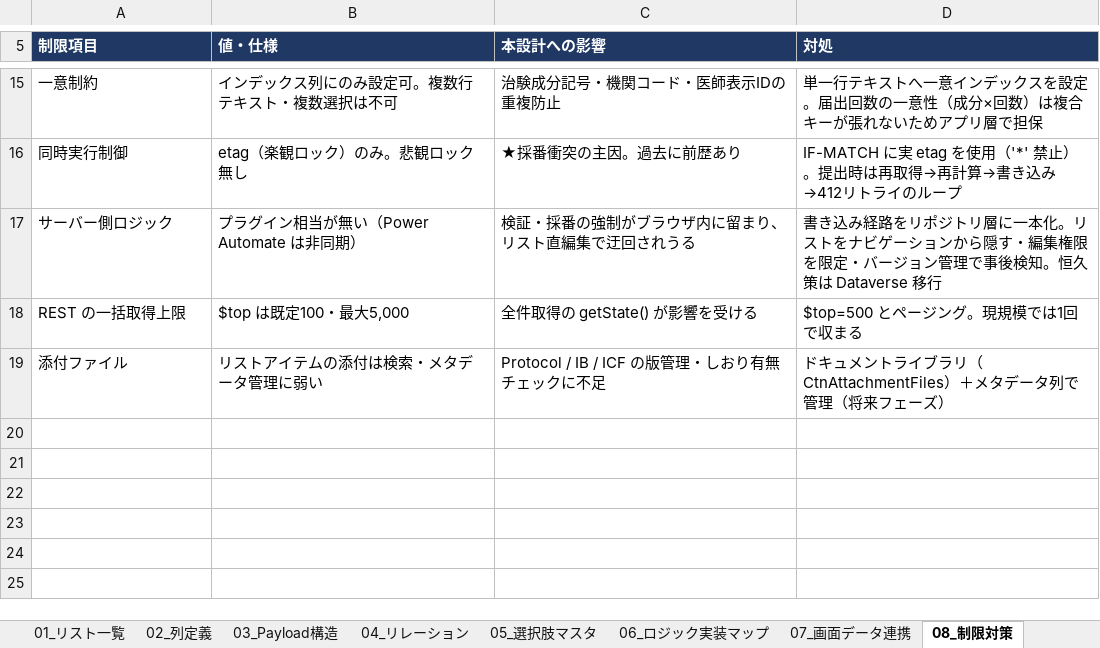
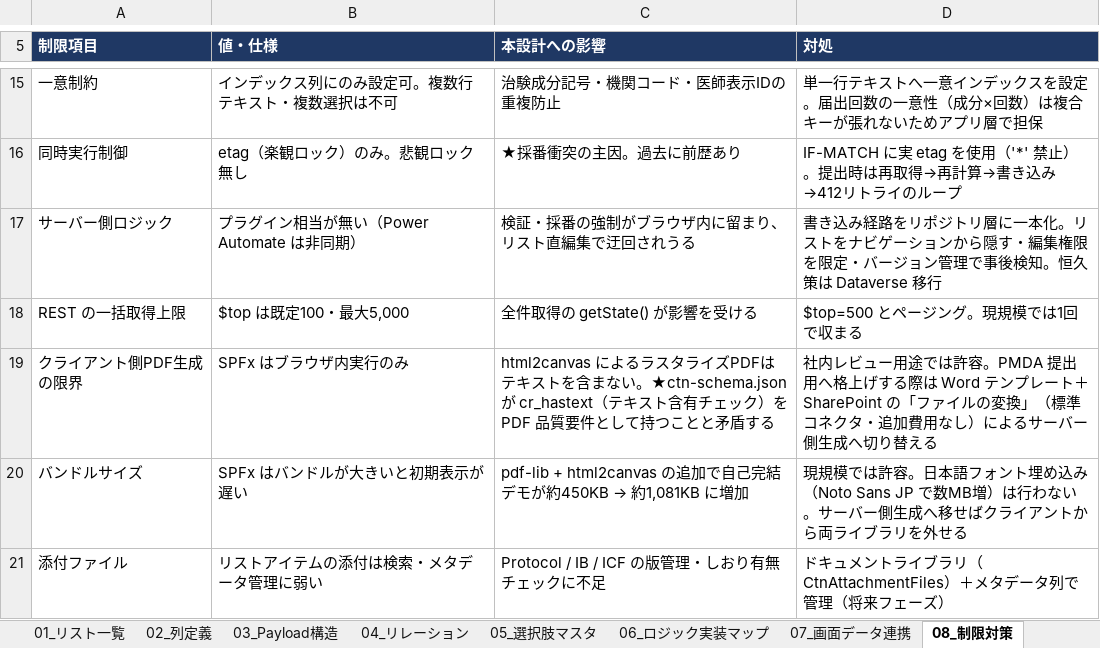
Before and after one commit to splaika/ctn-prototype, an Excel workbook: outputs/CTN_SharePoint_DB設計_20260725.xlsx, sheet 08_制限対策, drawn as a sheet; only a part is shown, gaps mark what is left out; values as stored, in another font and other column widths than the file's, no borders; the diff names each change by its address in the sheet, - before the commit and + after, or states it on an @@ line.

```diff
--- a/outputs/CTN_SharePoint_DB設計_20260725.xlsx (sheet 08_制限対策)
+++ b/outputs/CTN_SharePoint_DB設計_20260725.xlsx (sheet 08_制限対策)
+row 19: クライアント側PDF生成の限界 | SPFx はブラウザ内実行のみ | html2canvas によるラスタライズPDFはテキストを含まない。★ctn-schema.json が cr_hastext（テキスト含有チェック）を PDF 品質要件として持つことと矛盾する | 社内レビュー用途では許容。PMDA 提出用へ格上げする際は Word テンプレート＋SharePoint の「ファイルの変換」（標準コネクタ・追加費用なし）によるサーバー側生成へ切り替える
+row 20: バンドルサイズ | SPFx はバンドルが大きいと初期表示が遅い | pdf-lib + html2canvas の追加で自己完結デモが約450KB → 約1,081KB に増加 | 現規模では許容。日本語フォント埋め込み（Noto Sans JP で数MB増）は行わない。サーバー側生成へ移せばクライアントから両ライブラリを外せる
```
Also changed, not shown: sheet 02_列定義, sheet 06_ロジック実装マップ, sheet 00_設計方針, sheet 10_要確認事項, sheet 01_リスト一覧, sheet 07_画面データ連携, 1 more sheet, 3 other files.
